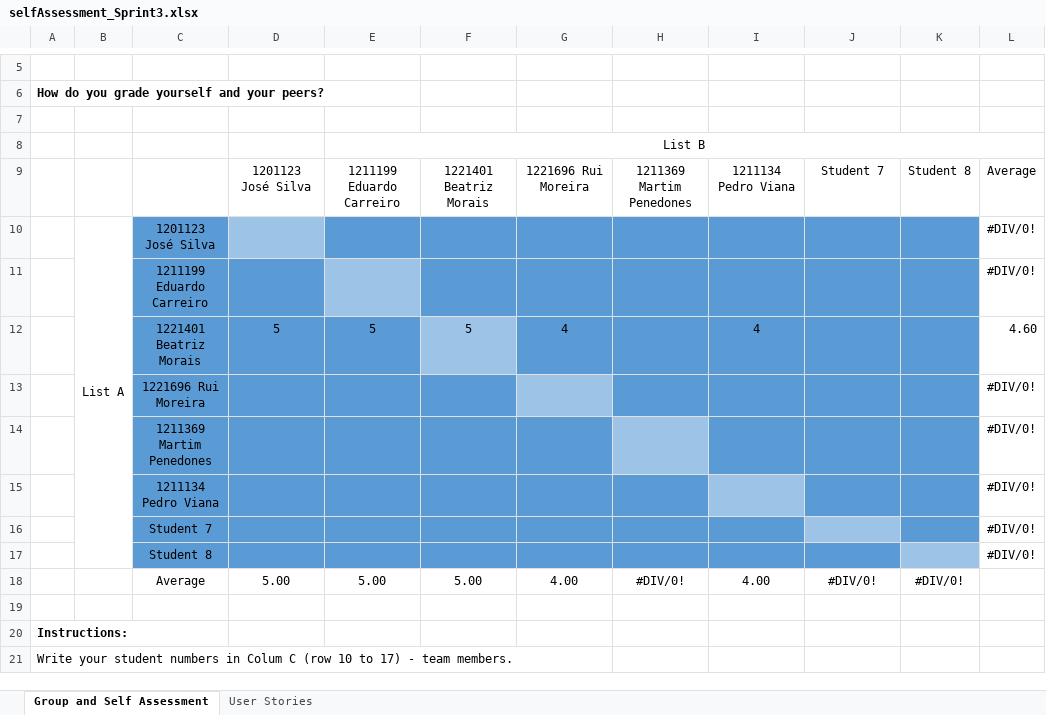
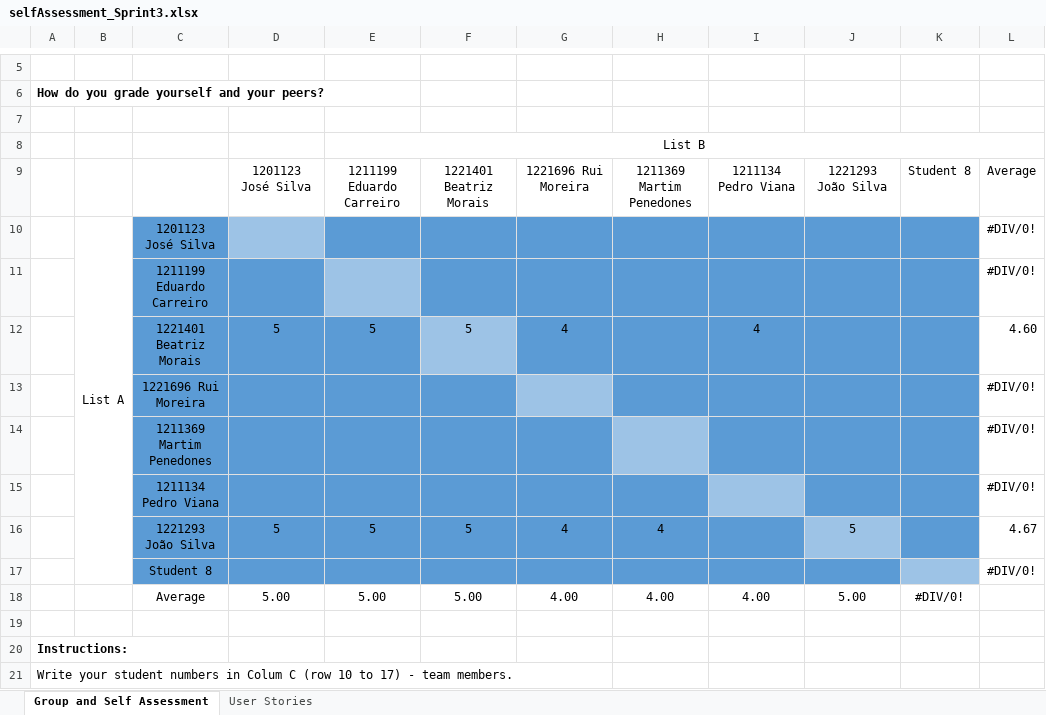
Before and after one commit to Departamento-de-Engenharia-Informatica/lei-24-s2-1dm-g132, an Excel workbook: selfAssessment_Sprint3.xlsx, sheet Group and Self Assessment, drawn as a sheet; only a part is shown, gaps mark what is left out; values as stored, in another font and other column widths than the file's, no borders; charts and pictures not drawn; removed rows and columns are numbered as before the commit, all else as after; the diff names each change by its address in the sheet, - before the commit and + after, or states it on an @@ line.

Commit message:
SelfAssessment

```diff
--- a/selfAssessment_Sprint3.xlsx (sheet Group and Self Assessment)
+++ b/selfAssessment_Sprint3.xlsx (sheet Group and Self Assessment)
-J9: Student 7
+J9: 1221293 João Silva
-row 16:  |  | Student 7 |  |  |  |  |  |  |  |  | #DIV/0!
+row 16:  |  | 1221293 João Silva | 5 | 5 | 5 | 4 | 4 |  | 5 |  | 4.67
-H18: #DIV/0!
+H18: 4.00
-J18: #DIV/0!
+J18: 5.00
```
Also changed, not shown: sheet User Stories, 1 other file.
